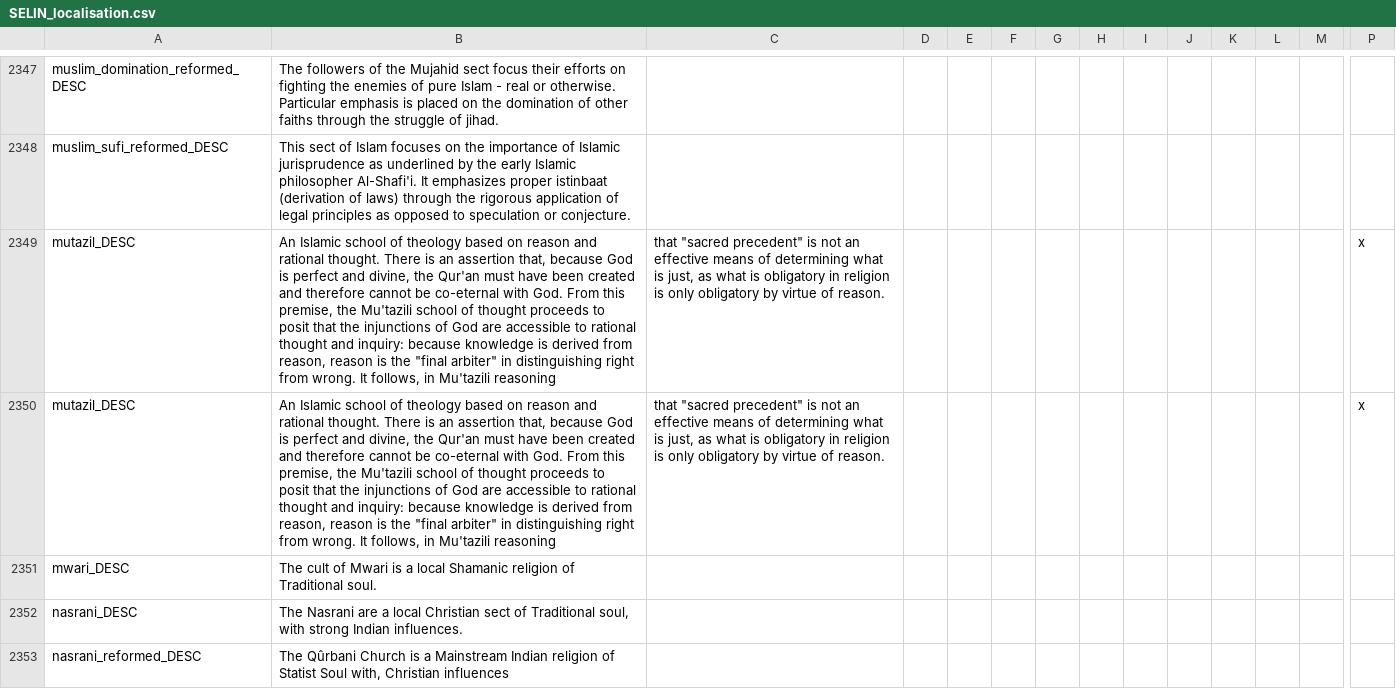
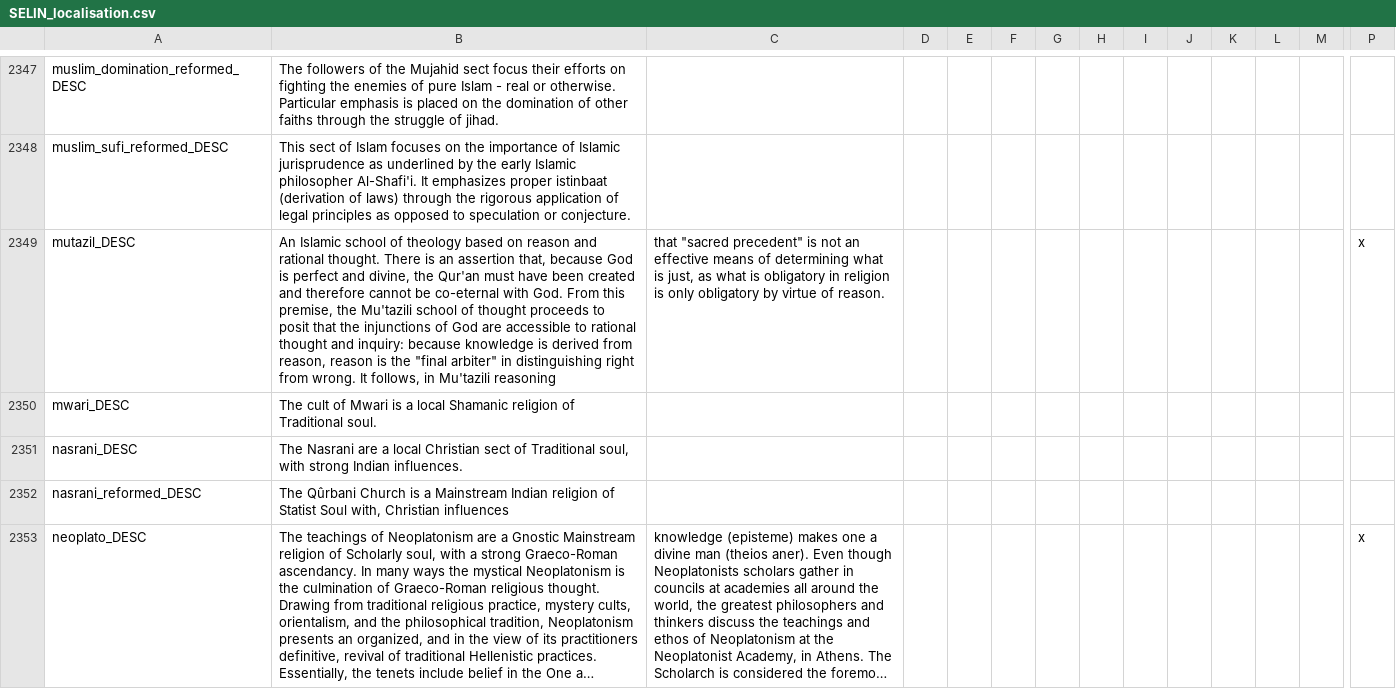
Before and after one commit to preslavb/lux-invicta-repository, a CSV file: localisation/SELIN_localisation.csv, drawn as a sheet; only a part is shown, gaps mark what is left out; the shorter side is filled out with more unchanged rows; long unchanged cells end in …; rows hold the shown columns only; the diff names each change by its address in the sheet, - before the commit and + after, or states it on an @@ line.

```diff
--- a/localisation/SELIN_localisation.csv
+++ b/localisation/SELIN_localisation.csv
-row 2350: mutazil_DESC | An Islamic school of theology based on reason and rational thought. There is an assertion that, because God is perfect and divine, the Qur'an must have been created and therefore cannot be co-eternal with God. From this premise, the Mu'tazili school of thought proceeds to posit that the injunctions of God are accessible to rational thought and inquiry: because knowledge is derived from reason, reason is the "final arbiter" in distinguishing right from wrong. It follows, in Mu'tazili reasoning | that "sacred precedent" is not an effective means of determining what is just, as what is obligatory in religion is only obligatory by virtue of reason. |  |  |  |  |  |  |  |  |  |  | x
```
Also changed, not shown: localisation/00_misc_localisation_error_fixes.csv, localisation/1_titles.csv, 22 other files.
